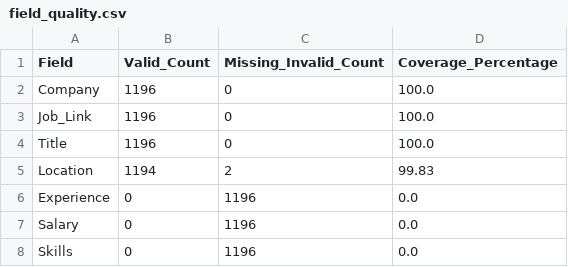
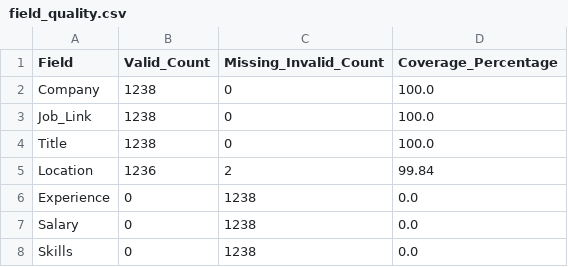
Before and after one commit to prabath1509/naukri-job-analytics-platform, a CSV file: data/field_quality.csv, drawn as a sheet.

```diff
--- a/data/field_quality.csv
+++ b/data/field_quality.csv
@@ -1,8 +1,8 @@
 Field,Valid_Count,Missing_Invalid_Count,Coverage_Percentage
-Company,1196,0,100.0
-Job_Link,1196,0,100.0
-Title,1196,0,100.0
-Location,1194,2,99.83
-Experience,0,1196,0.0
-Salary,0,1196,0.0
-Skills,0,1196,0.0
+Company,1238,0,100.0
+Job_Link,1238,0,100.0
+Title,1238,0,100.0
+Location,1236,2,99.84
+Experience,0,1238,0.0
+Salary,0,1238,0.0
+Skills,0,1238,0.0
```
Also changed, not shown: data/company_frequency.csv, data/location_frequency.csv, 26 other files.
